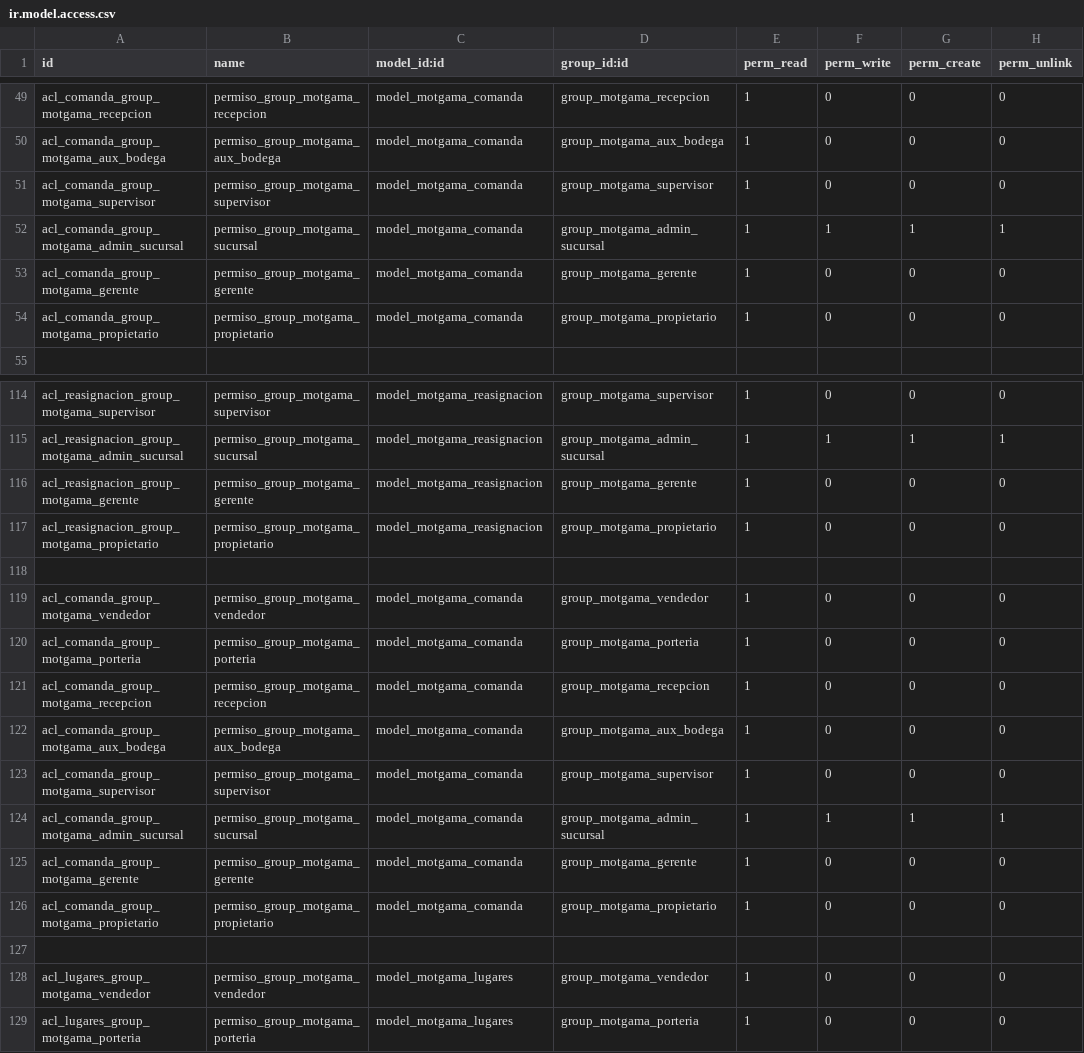
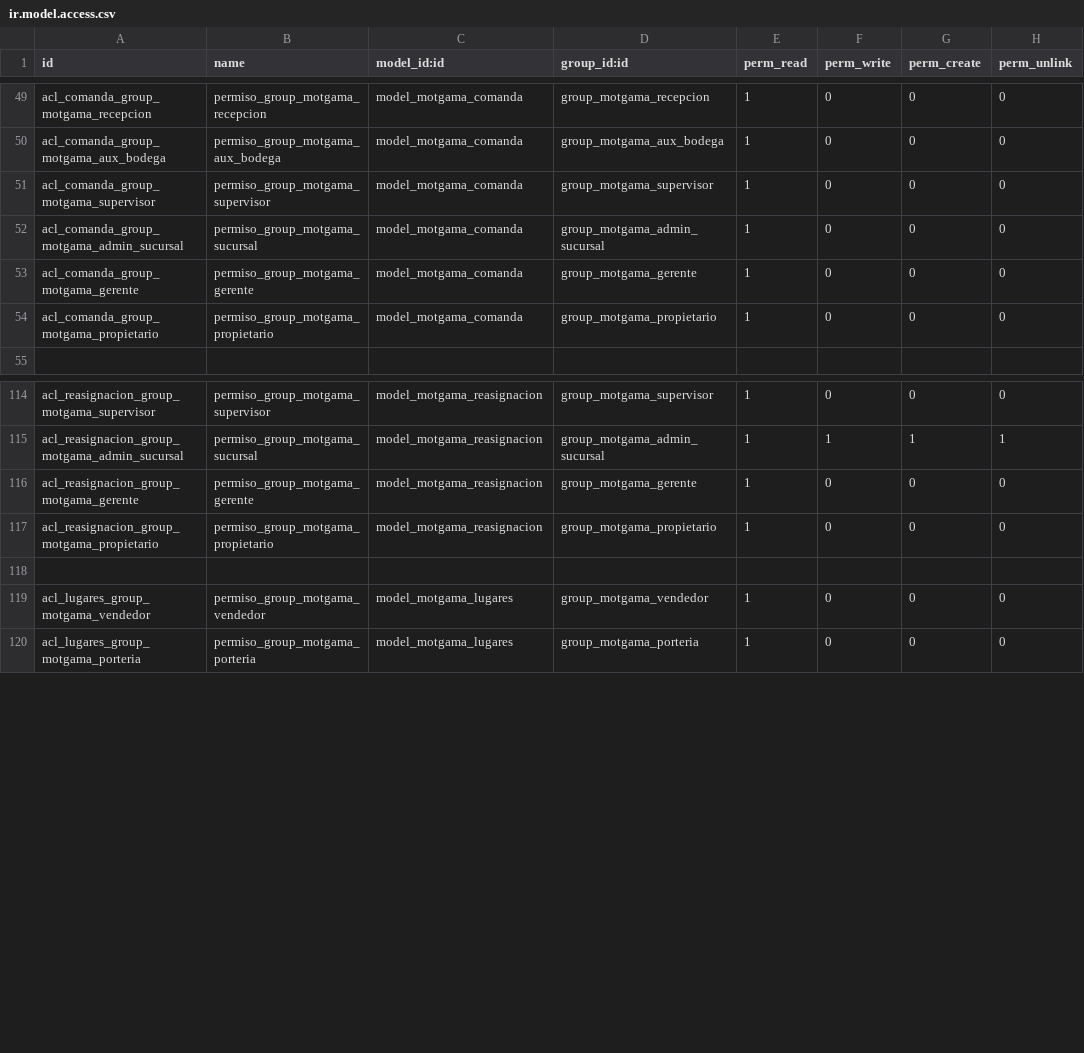
Before and after one commit to jagilren/motgama_web, a CSV file: security/ir.model.access.csv, drawn as a sheet; only a part is shown, gaps mark what is left out.

Commit message:
Consumos con comanda terminados

```diff
--- a/security/ir.model.access.csv
+++ b/security/ir.model.access.csv
@@ -51,3 +51,3 @@ acl_comanda_group_motgama_aux_bodega,permiso_group_motgama_aux_bodega,model_motg
 acl_comanda_group_motgama_supervisor,permiso_group_motgama_supervisor,model_motgama_comanda,group_motgama_supervisor,1,0,0,0
-acl_comanda_group_motgama_admin_sucursal,permiso_group_motgama_sucursal,model_motgama_comanda,group_motgama_admin_sucursal,1,1,1,1
+acl_comanda_group_motgama_admin_sucursal,permiso_group_motgama_sucursal,model_motgama_comanda,group_motgama_admin_sucursal,1,0,0,0
 acl_comanda_group_motgama_gerente,permiso_group_motgama_gerente,model_motgama_comanda,group_motgama_gerente,1,0,0,0
@@ -117,11 +117,2 @@ acl_reasignacion_group_motgama_gerente,permiso_group_motgama_gerente,model_motga
 acl_reasignacion_group_motgama_propietario,permiso_group_motgama_propietario,model_motgama_reasignacion,group_motgama_propietario,1,0,0,0
-,,,,,,,
-acl_comanda_group_motgama_vendedor,permiso_group_motgama_vendedor,model_motgama_comanda,group_motgama_vendedor,1,0,0,0
-acl_comanda_group_motgama_porteria,permiso_group_motgama_porteria,model_motgama_comanda,group_motgama_porteria,1,0,0,0
-acl_comanda_group_motgama_recepcion,permiso_group_motgama_recepcion,model_motgama_comanda,group_motgama_recepcion,1,0,0,0
-acl_comanda_group_motgama_aux_bodega,permiso_group_motgama_aux_bodega,model_motgama_comanda,group_motgama_aux_bodega,1,0,0,0
-acl_comanda_group_motgama_supervisor,permiso_group_motgama_supervisor,model_motgama_comanda,group_motgama_supervisor,1,0,0,0
-acl_comanda_group_motgama_admin_sucursal,permiso_group_motgama_sucursal,model_motgama_comanda,group_motgama_admin_sucursal,1,1,1,1
-acl_comanda_group_motgama_gerente,permiso_group_motgama_gerente,model_motgama_comanda,group_motgama_gerente,1,0,0,0
-acl_comanda_group_motgama_propietario,permiso_group_motgama_propietario,model_motgama_comanda,group_motgama_propietario,1,0,0,0
 ,,,,,,,
```
Also changed, not shown: 4 other files.
